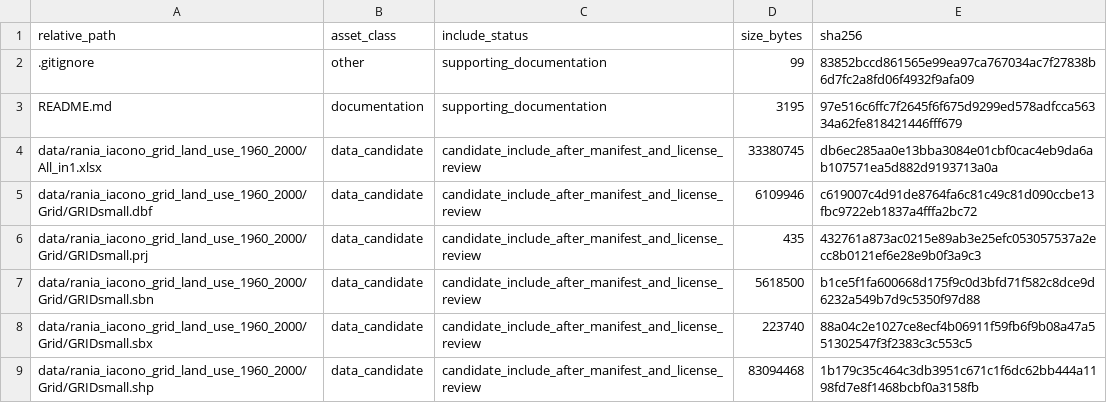
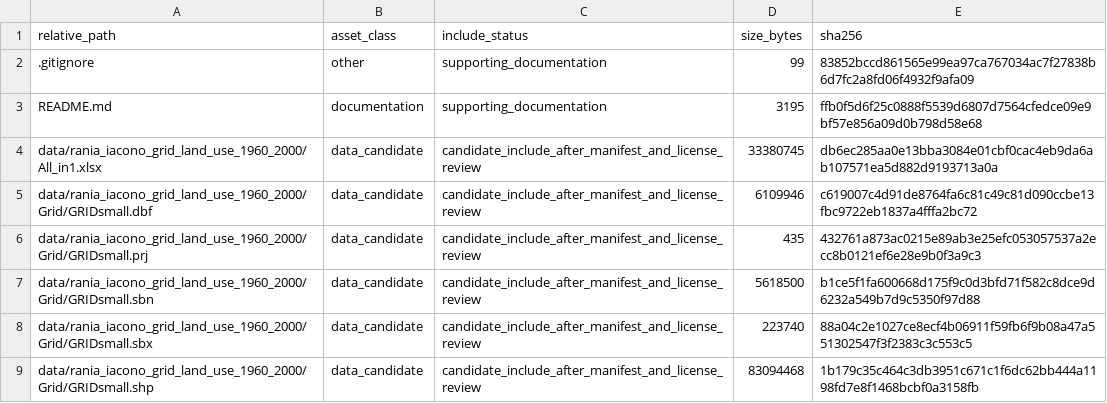
Before and after one commit to dlevinson/paper-2015-07-markov-chain-model-of-land-use-change, a CSV file: PACKAGE_MANIFEST.csv, drawn as a sheet; only a part is shown.

Commit message:
Refresh package metadata after tracker rebuild

```diff
--- a/PACKAGE_MANIFEST.csv
+++ b/PACKAGE_MANIFEST.csv
@@ -2,3 +2,3 @@ relative_path,asset_class,include_status,size_bytes,sha256
 .gitignore,other,supporting_documentation,99,83852bccd861565e99ea97ca767034ac7f27838b6d7fc2a8fd06f4932f9afa09
-README.md,documentation,supporting_documentation,3195,97e516c6ffc7f2645f6f675d9299ed578adfcca56334a62fe818421446fff679
+README.md,documentation,supporting_documentation,3195,ffb0f5d6f25c0888f5539d6807d7564cfedce09e9bf57e856a09d0b798d58e68
 data/rania_iacono_grid_land_use_1960_2000/All_in1.xlsx,data_candidate,candidate_include_after_manifest_and_license_review,33380745,db6ec285aa0e13bba3084e01cbf0cac4eb9da6ab107571ea5d882d9193713a0a
```
Also changed, not shown: 3 other files.
